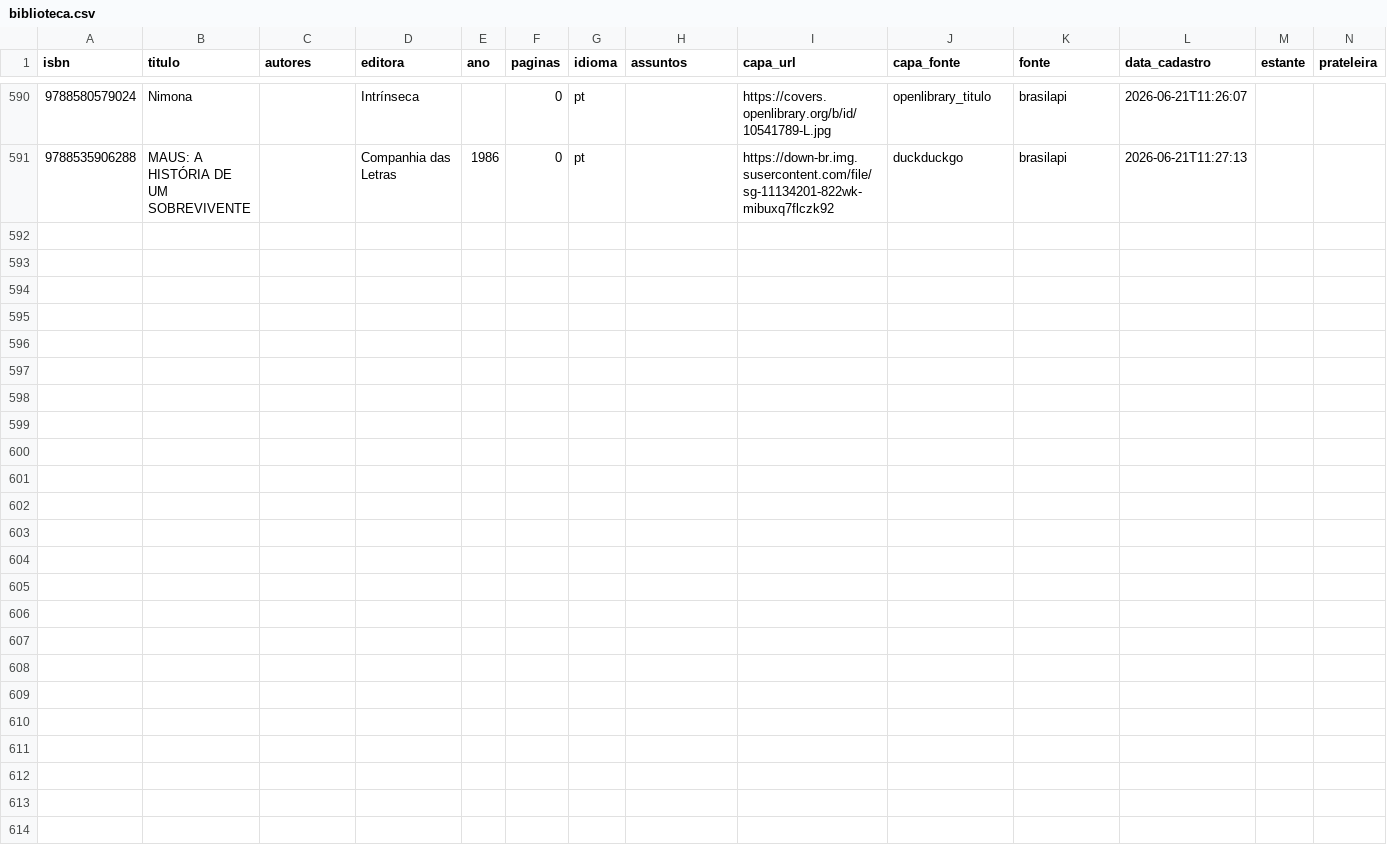
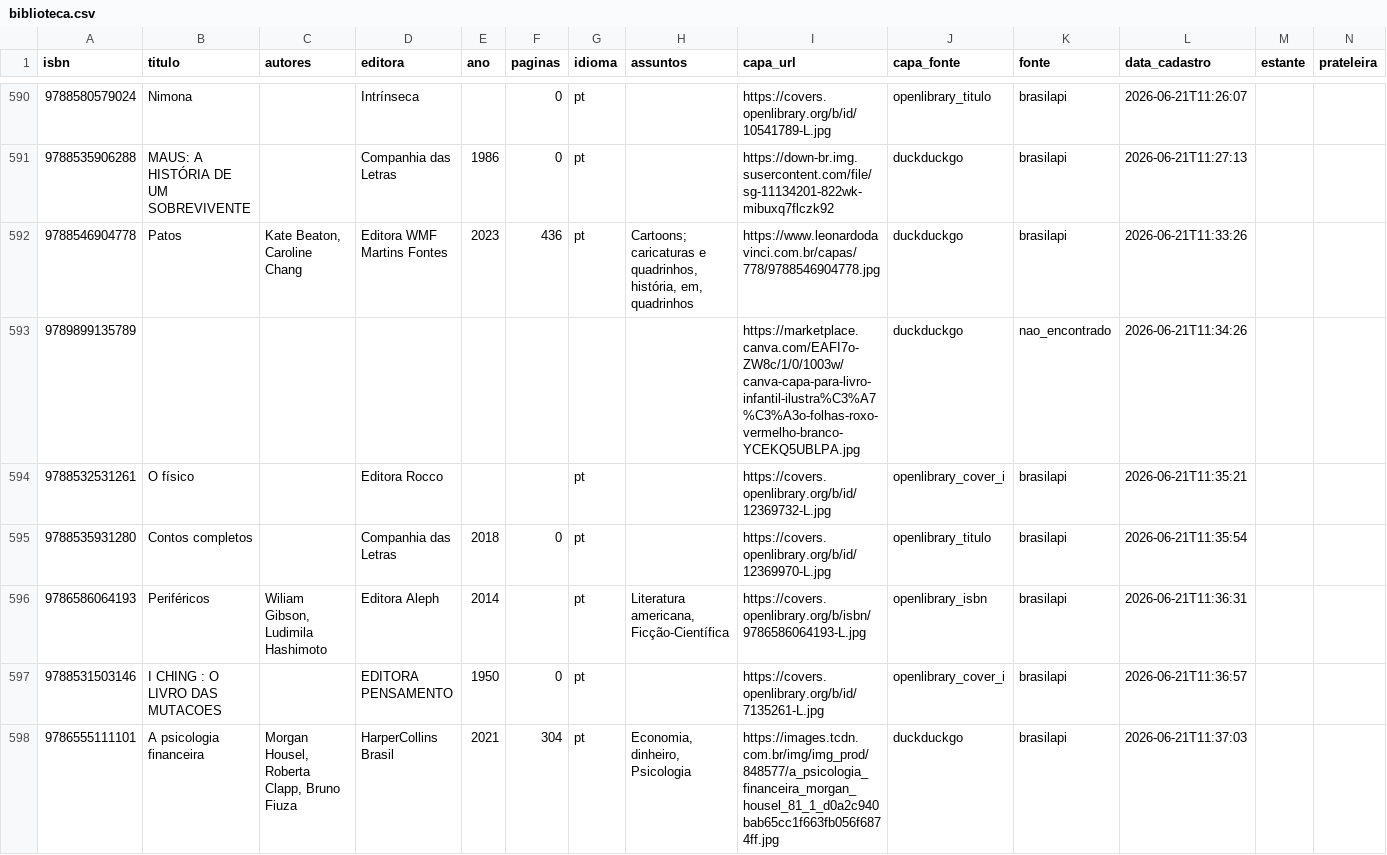
Before and after one commit to gmferratti/my-lib-catalog, a CSV file: data/biblioteca.csv, drawn as a sheet; only a part is shown, gaps mark what is left out; rows hold the shown columns only; the diff names each change by its address in the sheet, - before the commit and + after, or states it on an @@ line.

```diff
--- a/data/biblioteca.csv
+++ b/data/biblioteca.csv
+row 592: 9788546904778 | Patos | Kate Beaton, Caroline Chang | Editora WMF Martins Fontes | 2023 | 436 | pt | Cartoons; caricaturas e quadrinhos, história, em, quadrinhos | https://www.leonardodavinci.com.br/capas/778/9788546904778.jpg | duckduckgo | brasilapi | 2026-06-21T11:33:26
+row 593: 9789899135789 |  |  |  |  |  |  |  | https://marketplace.canva.com/EAFI7o-ZW8c/1/0/1003w/canva-capa-para-livro-infantil-ilustra%C3%A7%C3%A3o-folhas-roxo-vermelho-branco-YCEKQ5UBLPA.jpg | duckduckgo | nao_encontrado | 2026-06-21T11:34:26
+row 594: 9788532531261 | O físico |  | Editora Rocco |  |  | pt |  | https://covers.openlibrary.org/b/id/12369732-L.jpg | openlibrary_cover_i | brasilapi | 2026-06-21T11:35:21
+row 595: 9788535931280 | Contos completos |  | Companhia das Letras | 2018 | 0 | pt |  | https://covers.openlibrary.org/b/id/12369970-L.jpg | openlibrary_titulo | brasilapi | 2026-06-21T11:35:54
+row 596: 9786586064193 | Periféricos | Wiliam Gibson, Ludimila Hashimoto | Editora Aleph | 2014 |  | pt | Literatura americana, Ficção-Científica | https://covers.openlibrary.org/b/isbn/9786586064193-L.jpg | openlibrary_isbn | brasilapi | 2026-06-21T11:36:31
+row 597: 9788531503146 | I CHING : O LIVRO DAS MUTACOES |  | EDITORA PENSAMENTO | 1950 | 0 | pt |  | https://covers.openlibrary.org/b/id/7135261-L.jpg | openlibrary_cover_i | brasilapi | 2026-06-21T11:36:57
+row 598: 9786555111101 | A psicologia financeira | Morgan Housel, Roberta Clapp, Bruno Fiuza | HarperCollins Brasil | 2021 | 304 | pt | Economia, dinheiro, Psicologia | https://images.tcdn.com.br/img/img_prod/848577/a_psicologia_financeira_morgan_housel_81_1_d0a2c940bab65cc1f663fb056f6874ff.jpg | duckduckgo | brasilapi | 2026-06-21T11:37:03
```
Also changed, not shown: 2 other files.
